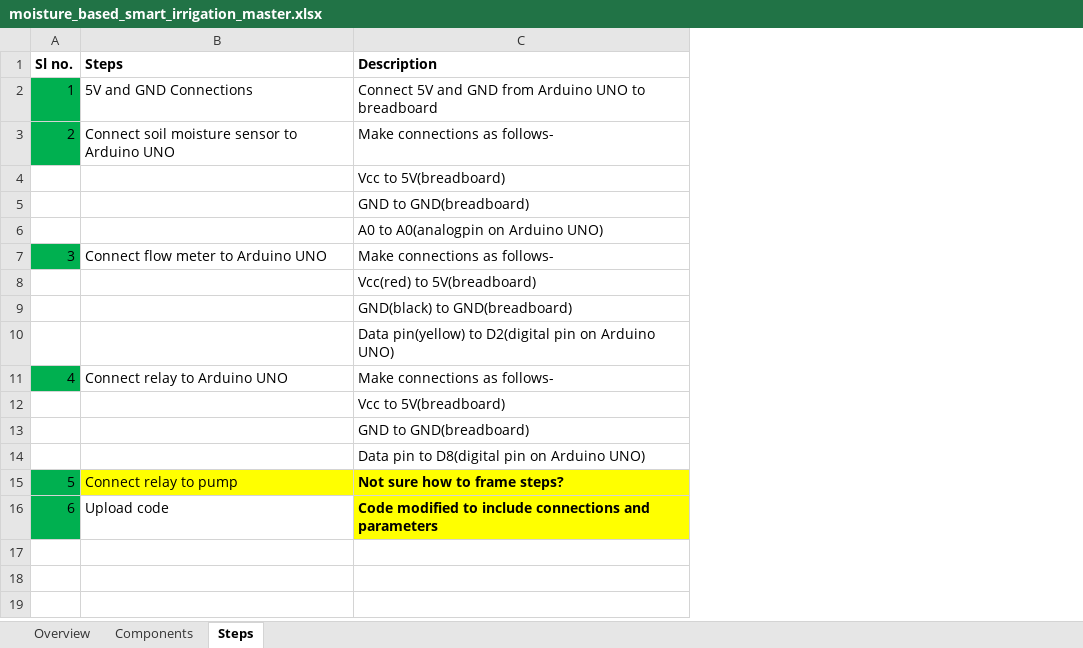
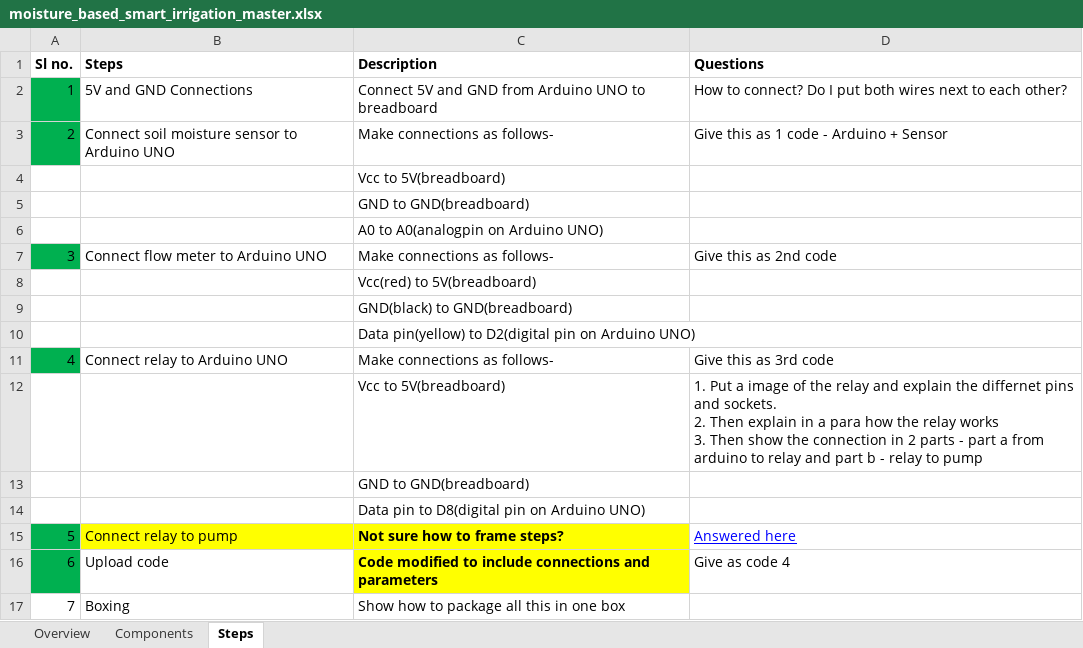
Before and after one commit to gtmprkshrb/diy, an Excel workbook: Water/Moisture based smart irrigation/moisture_based_smart_irrigation_master.xlsx, sheet Steps, drawn as a sheet; values as stored, in another font and other column widths than the file's, no borders; ↵ is a line break in a cell; the diff names each change by its address in the sheet, - before the commit and + after, or states it on an @@ line.

```diff
--- a/Water/Moisture based smart irrigation/moisture_based_smart_irrigation_master.xlsx (sheet Steps)
+++ b/Water/Moisture based smart irrigation/moisture_based_smart_irrigation_master.xlsx (sheet Steps)
+column D (Questions), rows 2-16: How to connect? Do I put both wires next to each other? | Give this as 1 code - Arduino + Sensor |  |  |  | Give this as 2nd code |  |  |  | Give this as 3rd code | 1. Put a image of the relay and explain the differnet pins and sockets. ↵ 2. Then explain in a para how the relay works ↵ 3. Then show the connection in 2 parts - part a from arduino to relay and part b - relay to pump |  |  | Answered here | Give as code 4
+row 17: 7 | Boxing | Show how to package all this in one box
```
Also changed, not shown: sheet Overview, DIY Mastersheet.xlsx, 3 other files.
